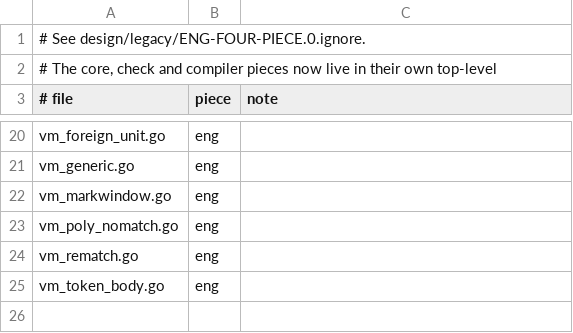
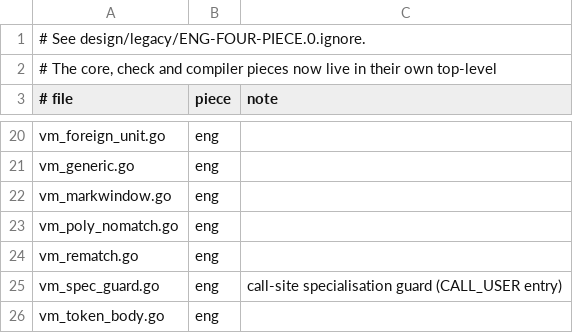
Before and after one commit to boru-lang/boru, a TSV file: eng/go/piece_map.tsv, drawn as a sheet; only a part is shown, gaps mark what is left out.

```diff
--- a/eng/go/piece_map.tsv
+++ b/eng/go/piece_map.tsv
@@ -24,2 +24,3 @@ vm_poly_nomatch.go	eng
 vm_rematch.go	eng	
+vm_spec_guard.go	eng	call-site specialisation guard (CALL_USER entry)
 vm_token_body.go	eng	
```
Also changed, not shown: 37 other files.
